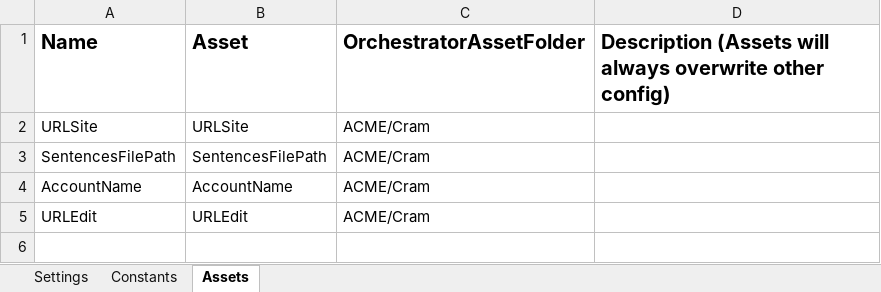
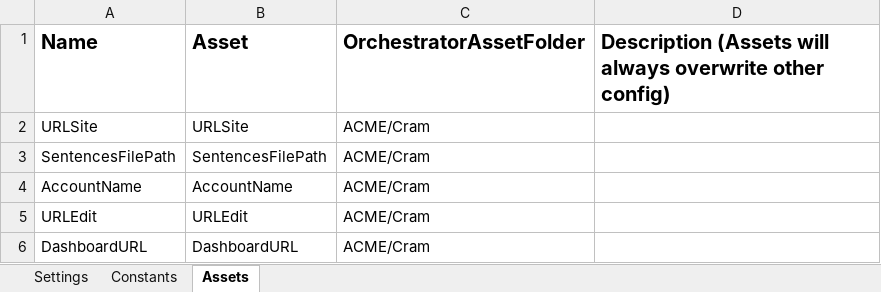
Before and after one commit to HuShaker/English-Sentences-Cram, an Excel workbook: Data/Config.xlsx, sheet Assets, drawn as a sheet; values as stored, in another font and other column widths than the file's, no borders; the diff names each change by its address in the sheet, - before the commit and + after, or states it on an @@ line.

```diff
--- a/Data/Config.xlsx (sheet Assets)
+++ b/Data/Config.xlsx (sheet Assets)
+row 6: DashboardURL | DashboardURL | ACME/Cram
```
Also changed, not shown: 39 other files.
